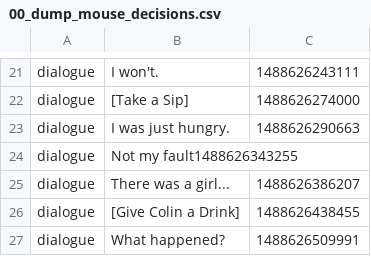
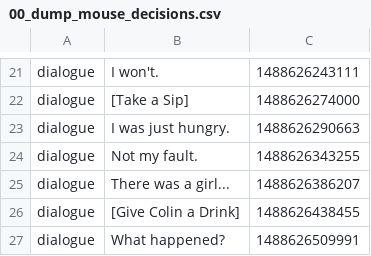
Before and after one commit to Ingibjorg/TelemetryTracker, a CSV file: data/16/04032017-105000/00_dump_mouse_decisions.csv, drawn as a sheet; only a part is shown, gaps mark what is left out.

Commit message:
Fix telemetry miner and add mined data

```diff
--- a/data/16/04032017-105000/00_dump_mouse_decisions.csv
+++ b/data/16/04032017-105000/00_dump_mouse_decisions.csv
@@ -23,3 +23,3 @@ dialogue;[Take a Sip];1488626274000
 dialogue;I was just hungry.;1488626290663
-dialogue;Not my fault1488626343255
+dialogue;Not my fault.;1488626343255
 dialogue;There was a girl...;1488626386207
```
Also changed, not shown: 22 other files.
